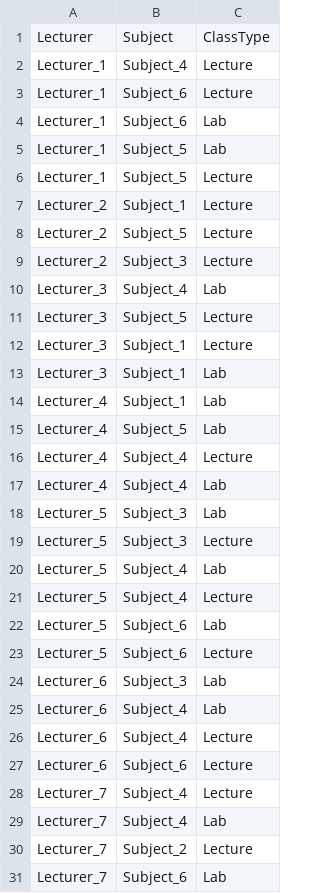
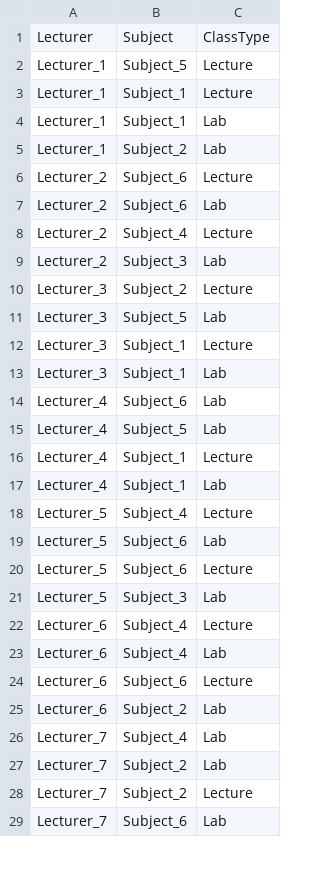
Before and after one commit to SashAmlet/LAB3-Scheduling, a CSV file: lecturers.csv, drawn as a sheet; only a part is shown; the diff covers the shown part only.

```diff
--- a/lecturers.csv
+++ b/lecturers.csv
@@ -1,21 +1,18 @@
 Lecturer,Subject,ClassType
-Lecturer_1,Subject_4,Lecture
-Lecturer_1,Subject_6,Lecture
-Lecturer_1,Subject_6,Lab
-Lecturer_1,Subject_5,Lab
 Lecturer_1,Subject_5,Lecture
-Lecturer_2,Subject_1,Lecture
-Lecturer_2,Subject_5,Lecture
-Lecturer_2,Subject_3,Lecture
-Lecturer_3,Subject_4,Lab
-Lecturer_3,Subject_5,Lecture
+Lecturer_1,Subject_1,Lecture
+Lecturer_1,Subject_1,Lab
+Lecturer_1,Subject_2,Lab
+Lecturer_2,Subject_6,Lecture
+Lecturer_2,Subject_6,Lab
+Lecturer_2,Subject_4,Lecture
+Lecturer_2,Subject_3,Lab
+Lecturer_3,Subject_2,Lecture
+Lecturer_3,Subject_5,Lab
 Lecturer_3,Subject_1,Lecture
 Lecturer_3,Subject_1,Lab
+Lecturer_4,Subject_6,Lab
+Lecturer_4,Subject_5,Lab
+Lecturer_4,Subject_1,Lecture
 Lecturer_4,Subject_1,Lab
-Lecturer_4,Subject_5,Lab
-Lecturer_4,Subject_4,Lecture
-Lecturer_4,Subject_4,Lab
-Lecturer_5,Subject_3,Lab
-Lecturer_5,Subject_3,Lecture
-Lecturer_5,Subject_4,Lab
 Lecturer_5,Subject_4,Lecture
@@ -23,8 +20,9 @@ Lecturer_5,Subject_6,Lab
 Lecturer_5,Subject_6,Lecture
-Lecturer_6,Subject_3,Lab
+Lecturer_5,Subject_3,Lab
+Lecturer_6,Subject_4,Lecture
 Lecturer_6,Subject_4,Lab
-Lecturer_6,Subject_4,Lecture
 Lecturer_6,Subject_6,Lecture
-Lecturer_7,Subject_4,Lecture
+Lecturer_6,Subject_2,Lab
 Lecturer_7,Subject_4,Lab
+Lecturer_7,Subject_2,Lab
 Lecturer_7,Subject_2,Lecture
```
Also changed, not shown: 9 added rows, 10 removed rows, 1 moved row and 22 edited cells elsewhere in this file, rooms.csv, subjects.csv, 3 other files.
